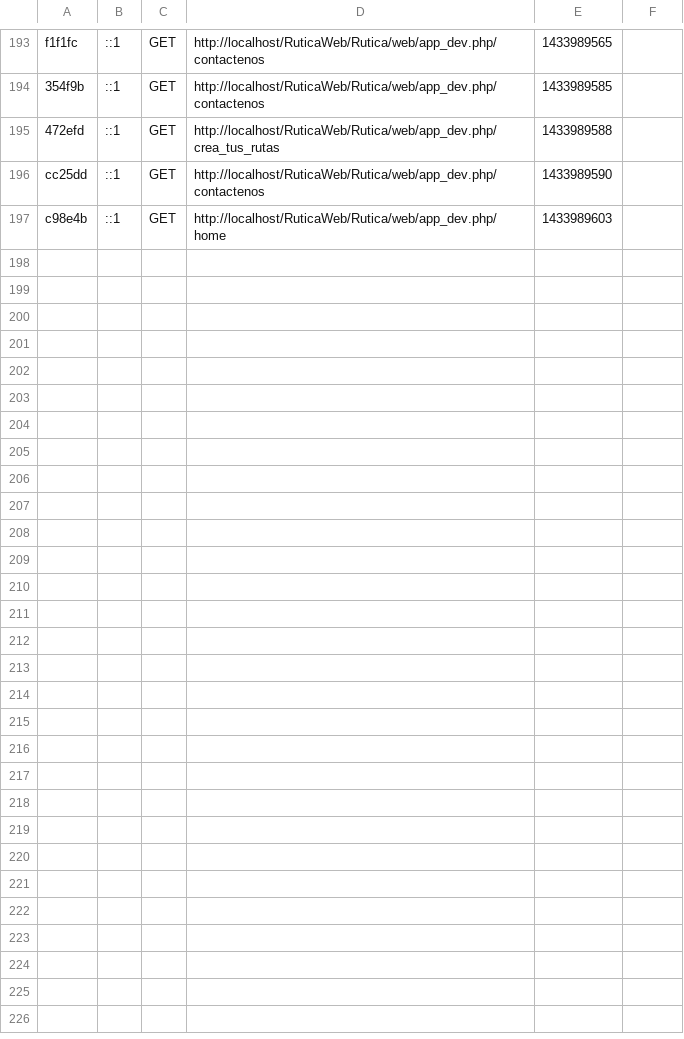
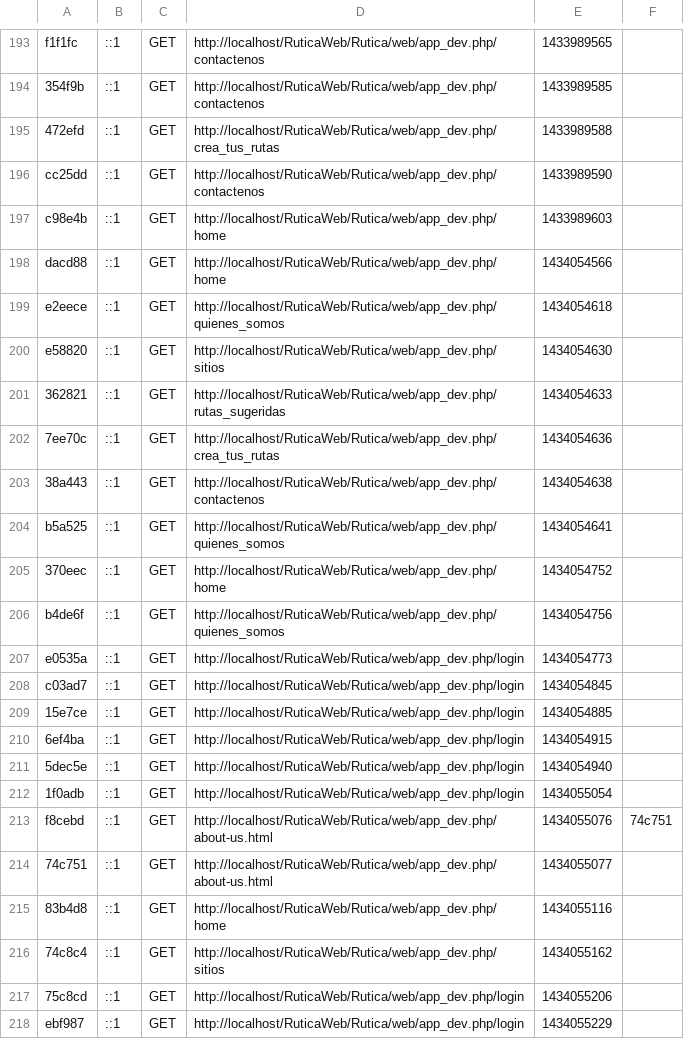
Before and after one commit to Arquma/RuticaWeb, a CSV file: Rutica/app/cache/dev/profiler/index.csv, drawn as a sheet; only a part is shown, gaps mark what is left out.

Commit message:
Intefaz LoginAdmin

```diff
--- a/Rutica/app/cache/dev/profiler/index.csv
+++ b/Rutica/app/cache/dev/profiler/index.csv
@@ -197 +197,22 @@ cc25dd,::1,GET,http://localhost/RuticaWeb/Rutica/web/app_dev.php/contactenos,143
 c98e4b,::1,GET,http://localhost/RuticaWeb/Rutica/web/app_dev.php/home,1433989603,
+dacd88,::1,GET,http://localhost/RuticaWeb/Rutica/web/app_dev.php/home,1434054566,
+e2eece,::1,GET,http://localhost/RuticaWeb/Rutica/web/app_dev.php/quienes_somos,1434054618,
+e58820,::1,GET,http://localhost/RuticaWeb/Rutica/web/app_dev.php/sitios,1434054630,
+362821,::1,GET,http://localhost/RuticaWeb/Rutica/web/app_dev.php/rutas_sugeridas,1434054633,
+7ee70c,::1,GET,http://localhost/RuticaWeb/Rutica/web/app_dev.php/crea_tus_rutas,1434054636,
+38a443,::1,GET,http://localhost/RuticaWeb/Rutica/web/app_dev.php/contactenos,1434054638,
+b5a525,::1,GET,http://localhost/RuticaWeb/Rutica/web/app_dev.php/quienes_somos,1434054641,
+370eec,::1,GET,http://localhost/RuticaWeb/Rutica/web/app_dev.php/home,1434054752,
+b4de6f,::1,GET,http://localhost/RuticaWeb/Rutica/web/app_dev.php/quienes_somos,1434054756,
+e0535a,::1,GET,http://localhost/RuticaWeb/Rutica/web/app_dev.php/login,1434054773,
+c03ad7,::1,GET,http://localhost/RuticaWeb/Rutica/web/app_dev.php/login,1434054845,
+15e7ce,::1,GET,http://localhost/RuticaWeb/Rutica/web/app_dev.php/login,1434054885,
+6ef4ba,::1,GET,http://localhost/RuticaWeb/Rutica/web/app_dev.php/login,1434054915,
+5dec5e,::1,GET,http://localhost/RuticaWeb/Rutica/web/app_dev.php/login,1434054940,
+1f0adb,::1,GET,http://localhost/RuticaWeb/Rutica/web/app_dev.php/login,1434055054,
+f8cebd,::1,GET,http://localhost/RuticaWeb/Rutica/web/app_dev.php/about-us.html,1434055076,74c751
+74c751,::1,GET,http://localhost/RuticaWeb/Rutica/web/app_dev.php/about-us.html,1434055077,
+83b4d8,::1,GET,http://localhost/RuticaWeb/Rutica/web/app_dev.php/home,1434055116,
+74c8c4,::1,GET,http://localhost/RuticaWeb/Rutica/web/app_dev.php/sitios,1434055162,
+75c8cd,::1,GET,http://localhost/RuticaWeb/Rutica/web/app_dev.php/login,1434055206,
+ebf987,::1,GET,http://localhost/RuticaWeb/Rutica/web/app_dev.php/login,1434055229,
```
Also changed, not shown: 33 other files.
